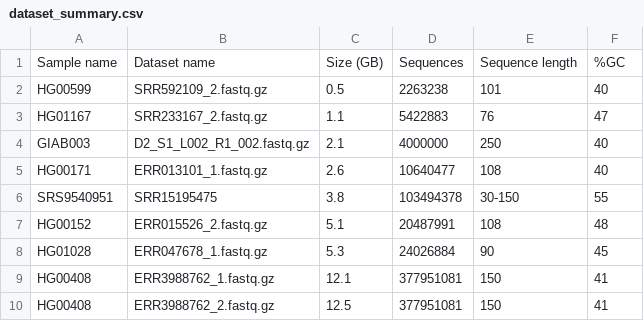
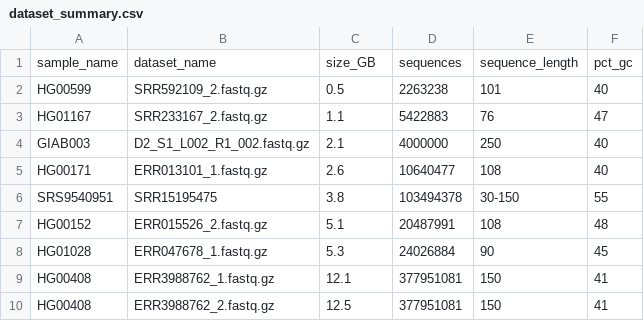
Before and after one commit to galaxyproject/usage-metering, a CSV file: data/dataset_summary.csv, drawn as a sheet; removed rows and columns are numbered as before the commit, all else as after; the diff names each change by its address in the sheet, - before the commit and + after, or states it on an @@ line.

Commit message:
Update column headers

```diff
--- a/data/dataset_summary.csv
+++ b/data/dataset_summary.csv
-row 1: Sample name | Dataset name | Size (GB) | Sequences | Sequence length | %GC
+row 1: sample_name | dataset_name | size_GB | sequences | sequence_length | pct_gc
```
